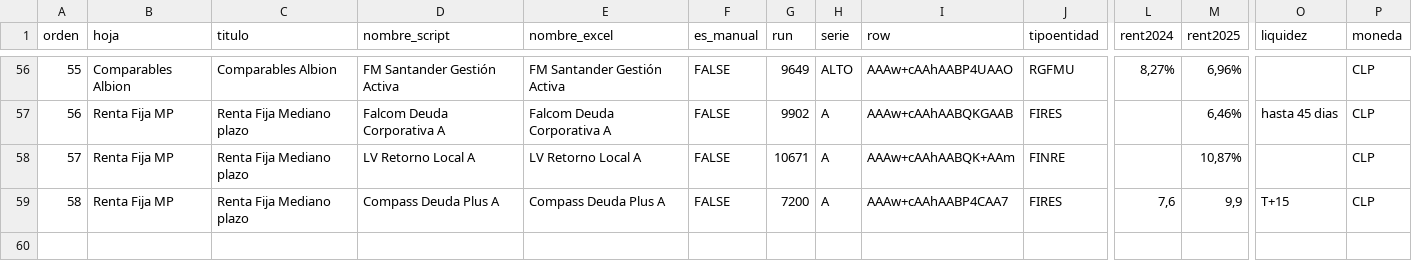
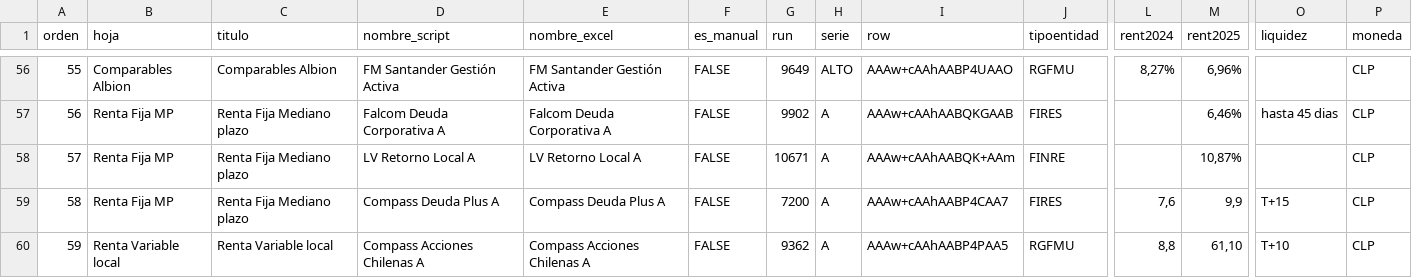
Before and after one commit to mariomezaqq/Pulso-VCC, a CSV file: data/fondos_curados.csv, drawn as a sheet; only a part is shown, gaps mark what is left out; rows hold the shown columns only; the diff names each change by its address in the sheet, - before the commit and + after, or states it on an @@ line.

Commit message:
Panel admin: agregar fondo 'Compass Acciones Chilenas A'

```diff
--- a/data/fondos_curados.csv
+++ b/data/fondos_curados.csv
+row 60: 59 | Renta Variable local | Renta Variable local | Compass Acciones Chilenas A | Compass Acciones Chilenas A | FALSE | 9362 | A | AAAw+cAAhAABP4PAA5 | RGFMU | 8,8 | 61,10 | T+10 | CLP
```
